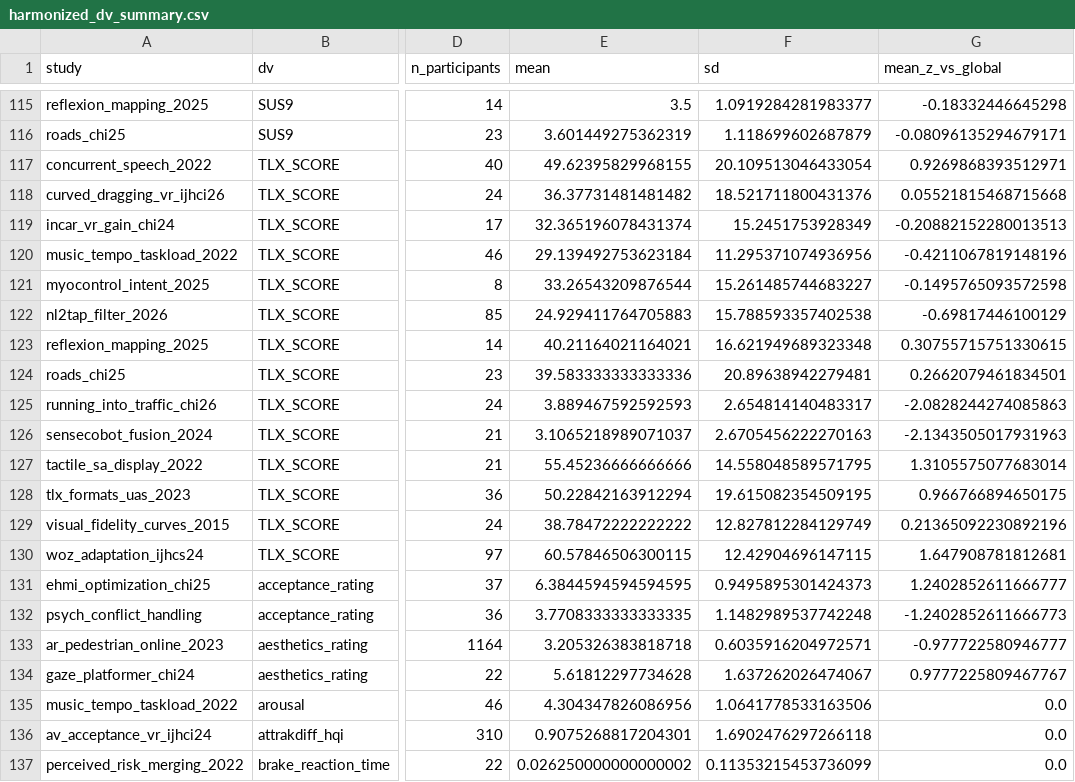
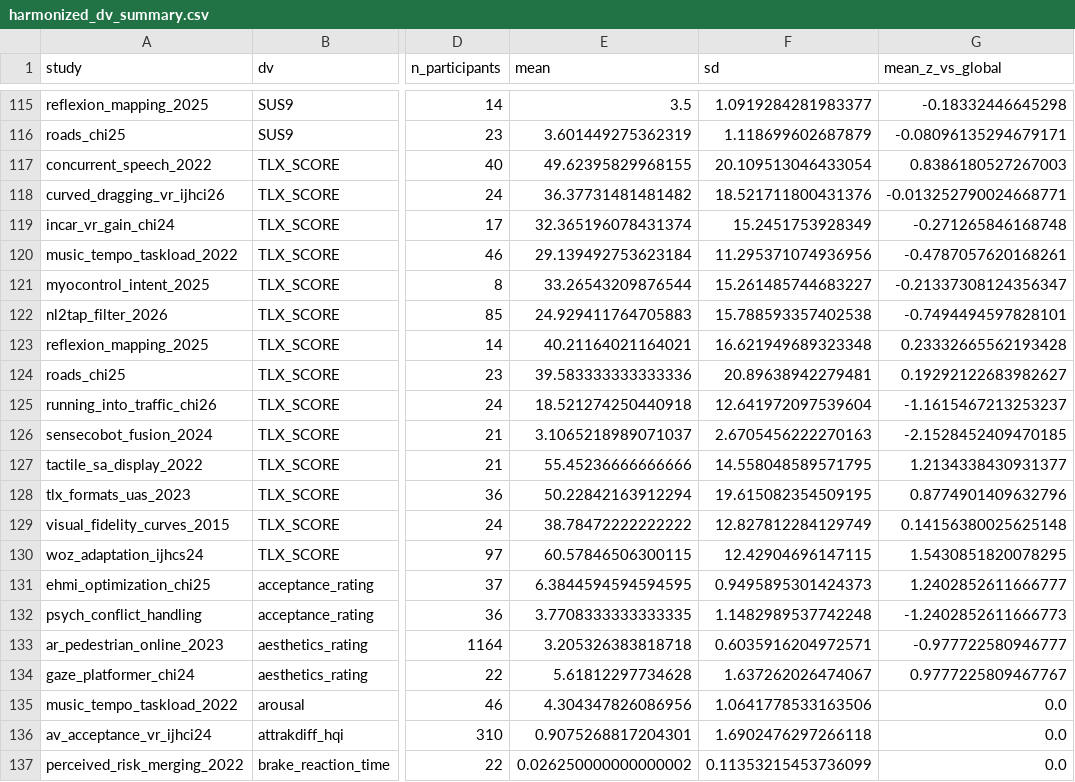
Before and after one commit to M-Colley/dv-standardization-tool, a CSV file: analyses/output_python_full/harmonized_dv_summary.csv, drawn as a sheet; only a part is shown, gaps mark what is left out; the diff names each change by its address in the sheet, - before the commit and + after, or states it on an @@ line.

```diff
--- a/analyses/output_python_full/harmonized_dv_summary.csv
+++ b/analyses/output_python_full/harmonized_dv_summary.csv
-G117 (mean_z_vs_global): 0.9269868393512971
+G117 (mean_z_vs_global): 0.8386180527267003
-G118 (mean_z_vs_global): 0.05521815468715668
+G118 (mean_z_vs_global): -0.013252790024668771
-G119 (mean_z_vs_global): -0.20882152280013513
+G119 (mean_z_vs_global): -0.271265846168748
-G120 (mean_z_vs_global): -0.4211067819148196
+G120 (mean_z_vs_global): -0.4787057620168261
-G121 (mean_z_vs_global): -0.1495765093572598
+G121 (mean_z_vs_global): -0.21337308124356347
-G122 (mean_z_vs_global): -0.69817446100129
+G122 (mean_z_vs_global): -0.7494494597828101
-G123 (mean_z_vs_global): 0.30755715751330615
+G123 (mean_z_vs_global): 0.23332665562193428
-G124 (mean_z_vs_global): 0.2662079461834501
+G124 (mean_z_vs_global): 0.19292122683982627
-E125 (mean): 3.889467592592593
+E125 (mean): 18.521274250440918
-F125 (sd): 2.654814140483317
+F125 (sd): 12.641972097539604
-G125 (mean_z_vs_global): -2.0828244274085863
+G125 (mean_z_vs_global): -1.1615467213253237
-G126 (mean_z_vs_global): -2.1343505017931963
+G126 (mean_z_vs_global): -2.1528452409470185
-G127 (mean_z_vs_global): 1.3105575077683014
+G127 (mean_z_vs_global): 1.2134338430931377
-G128 (mean_z_vs_global): 0.966766894650175
+G128 (mean_z_vs_global): 0.8774901409632796
-G129 (mean_z_vs_global): 0.21365092230892196
+G129 (mean_z_vs_global): 0.14156380025625148
-G130 (mean_z_vs_global): 1.647908781812681
+G130 (mean_z_vs_global): 1.5430851820078295
```
Also changed, not shown: analyses/output_multiverse/multiverse_specifications.csv, analyses/output_python_full/contrast_effects.csv, 29 other files.
